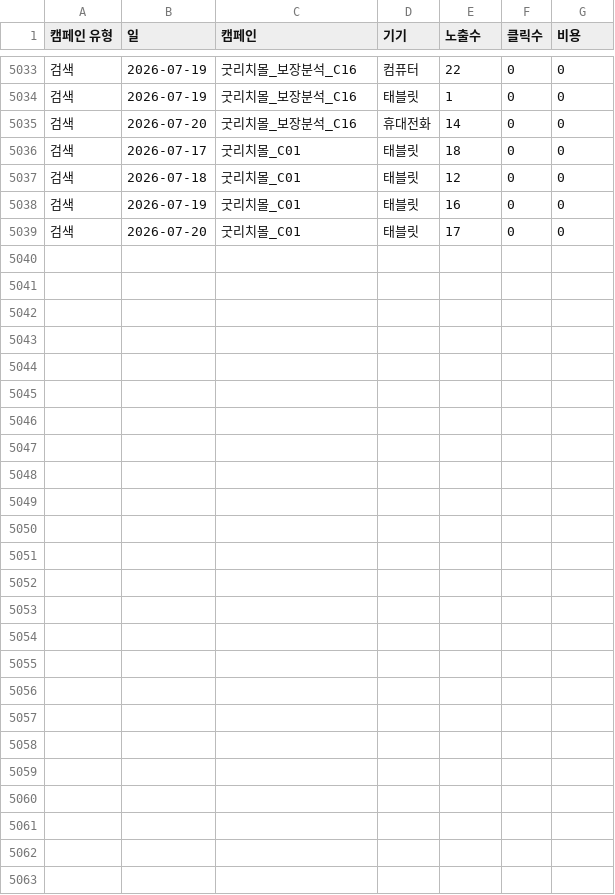
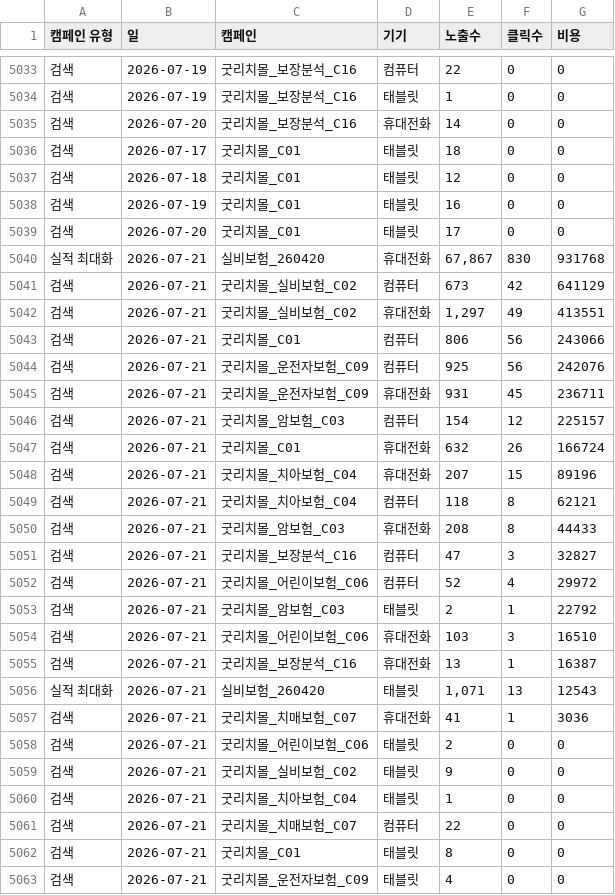
Before and after one commit to ameny52-sketch/ad-dashboard, a CSV file: adtool/data/google_2026.csv, drawn as a sheet; only a part is shown, gaps mark what is left out.

```diff
--- a/adtool/data/google_2026.csv
+++ b/adtool/data/google_2026.csv
@@ -5039 +5039,25 @@
 검색,2026-07-20,굿리치몰_C01,태블릿,17,0,0
+실적 최대화,2026-07-21,실비보험_260420,휴대전화,"67,867",830,931768
+검색,2026-07-21,굿리치몰_실비보험_C02,컴퓨터,673,42,641129
+검색,2026-07-21,굿리치몰_실비보험_C02,휴대전화,"1,297",49,413551
+검색,2026-07-21,굿리치몰_C01,컴퓨터,806,56,243066
+검색,2026-07-21,굿리치몰_운전자보험_C09,컴퓨터,925,56,242076
+검색,2026-07-21,굿리치몰_운전자보험_C09,휴대전화,931,45,236711
+검색,2026-07-21,굿리치몰_암보험_C03,컴퓨터,154,12,225157
+검색,2026-07-21,굿리치몰_C01,휴대전화,632,26,166724
+검색,2026-07-21,굿리치몰_치아보험_C04,휴대전화,207,15,89196
+검색,2026-07-21,굿리치몰_치아보험_C04,컴퓨터,118,8,62121
+검색,2026-07-21,굿리치몰_암보험_C03,휴대전화,208,8,44433
+검색,2026-07-21,굿리치몰_보장분석_C16,컴퓨터,47,3,32827
+검색,2026-07-21,굿리치몰_어린이보험_C06,컴퓨터,52,4,29972
+검색,2026-07-21,굿리치몰_암보험_C03,태블릿,2,1,22792
+검색,2026-07-21,굿리치몰_어린이보험_C06,휴대전화,103,3,16510
+검색,2026-07-21,굿리치몰_보장분석_C16,휴대전화,13,1,16387
+실적 최대화,2026-07-21,실비보험_260420,태블릿,"1,071",13,12543
+검색,2026-07-21,굿리치몰_치매보험_C07,휴대전화,41,1,3036
+검색,2026-07-21,굿리치몰_어린이보험_C06,태블릿,2,0,0
+검색,2026-07-21,굿리치몰_실비보험_C02,태블릿,9,0,0
+검색,2026-07-21,굿리치몰_치아보험_C04,태블릿,1,0,0
+검색,2026-07-21,굿리치몰_치매보험_C07,컴퓨터,22,0,0
+검색,2026-07-21,굿리치몰_C01,태블릿,8,0,0
+검색,2026-07-21,굿리치몰_운전자보험_C09,태블릿,4,0,0
```
Also changed, not shown: adtool/data/daum_2026.csv.
